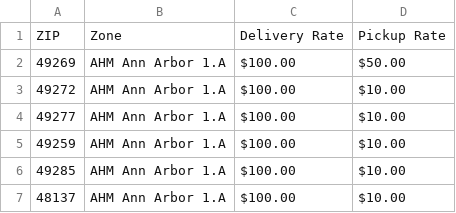
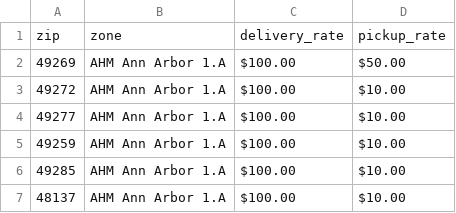
Before and after one commit to joejacobkunn/wp-portal, a CSV file: database/seeders/seeds/scheduler-ahm-zone-zip-data.csv, drawn as a sheet; only a part is shown; removed rows and columns are numbered as before the commit, all else as after; the diff names each change by its address in the sheet, - before the commit and + after, or states it on an @@ line.

```diff
--- a/database/seeders/seeds/scheduler-ahm-zone-zip-data.csv
+++ b/database/seeders/seeds/scheduler-ahm-zone-zip-data.csv
-row 1: ZIP | Zone | Delivery Rate | Pickup Rate
+row 1: zip | zone | delivery_rate | pickup_rate
```
Also changed, not shown: 1 other file.
